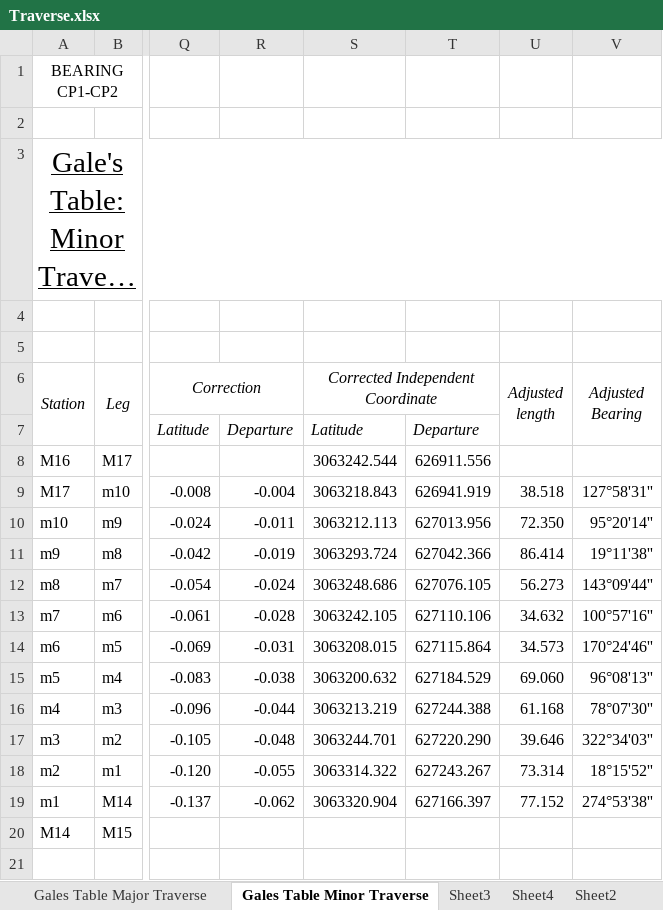
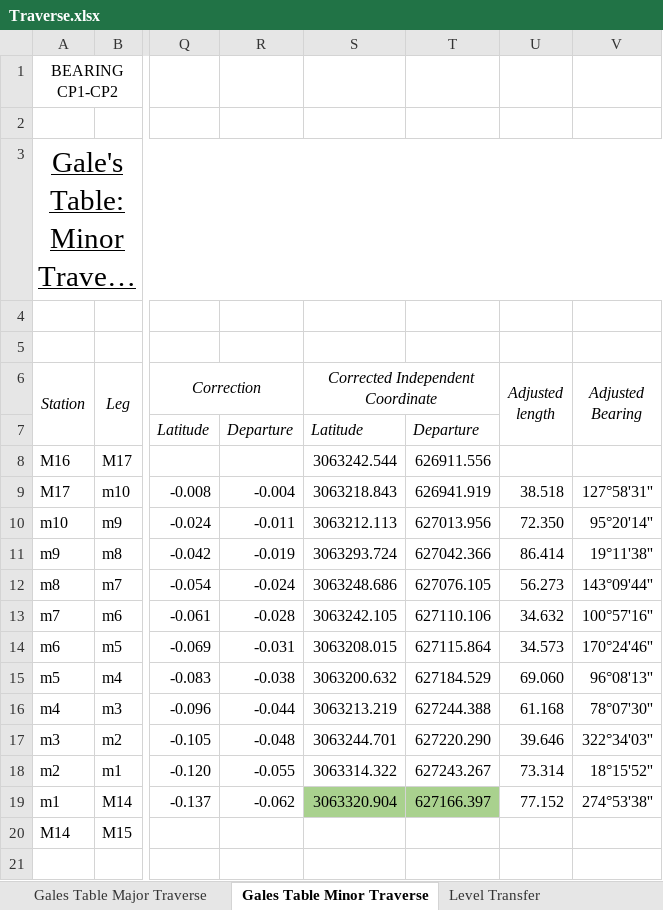
Before and after one commit to SanjeevBashyal/SurveyCamp, an Excel workbook: Traverse.xlsx, sheet Gales Table Minor Traverse, drawn as a sheet; only a part is shown, gaps mark what is left out; long unchanged cells end in …; values as stored, in another font and other column widths than the file's, no borders; the diff names each change by its address in the sheet, - before the commit and + after, or states it on an @@ line.

Commit message:
Level Transfer Added

```diff
--- a/Traverse.xlsx (sheet Gales Table Minor Traverse)
+++ b/Traverse.xlsx (sheet Gales Table Minor Traverse)
-sheet tab: Sheet3
-sheet tab: Sheet4
-sheet tab: Sheet2
+sheet tab: Level Transfer
-S19:T19 fill: none
+S19:T19 fill: #A9D18E
```
Also changed, not shown: other sheet tabs.
